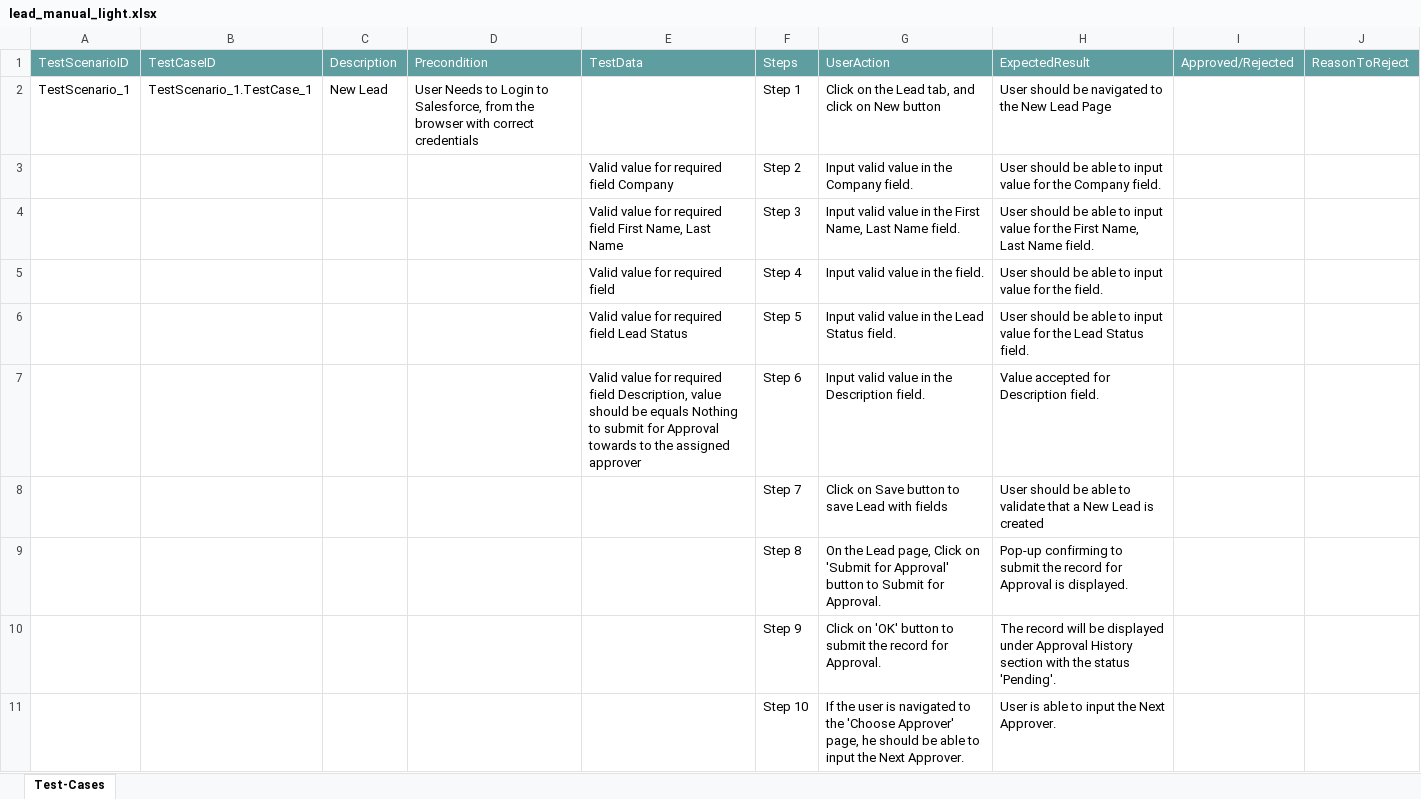
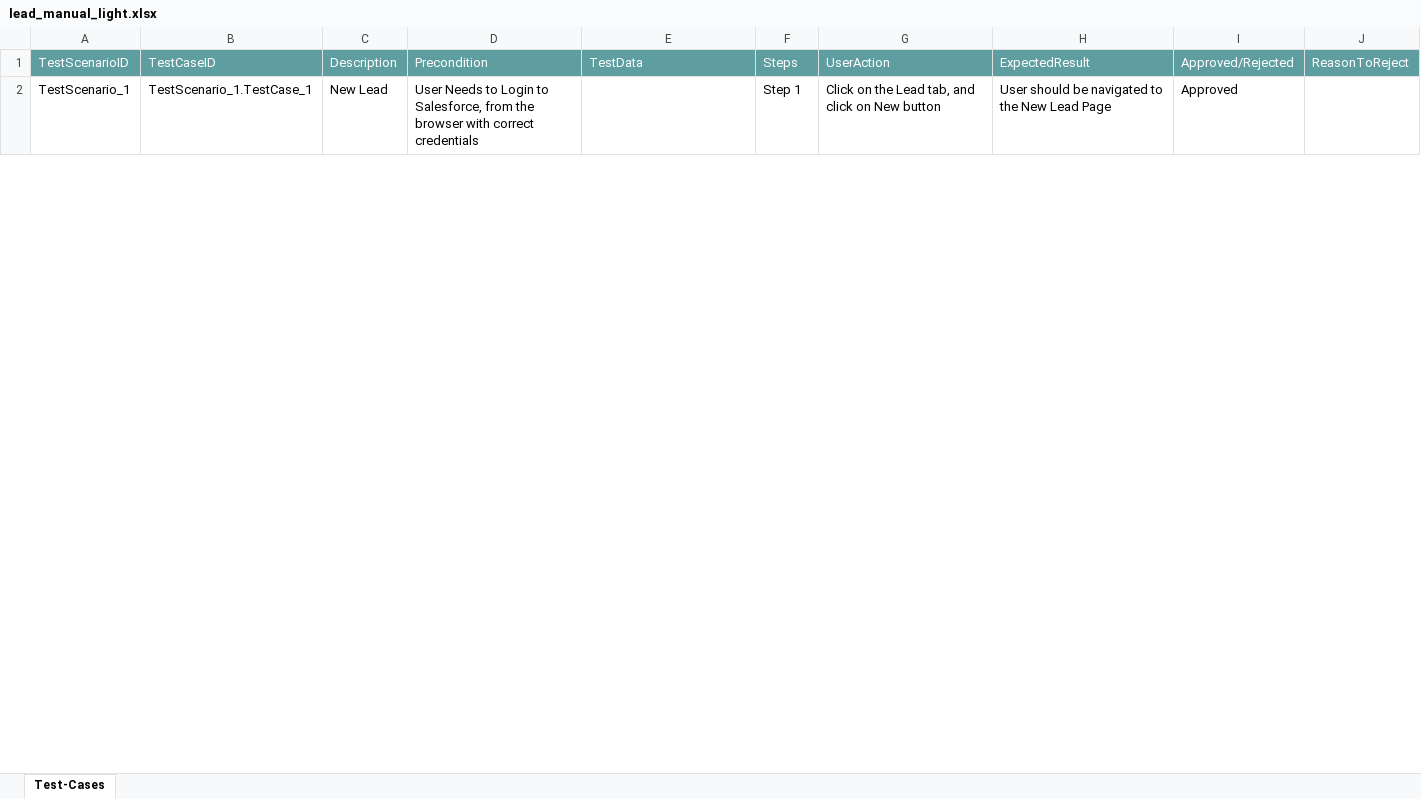
Before and after one commit to ShaikMohamedIrfan/NewTestingM2, an Excel workbook: lead_manual_light.xlsx, sheet Test-Cases, drawn as a sheet; only a part is shown; values as stored, in another font and other column widths than the file's, no borders; table styles not drawn; the diff covers the shown part only; the diff names each change by its address in the sheet, - before the commit and + after, or states it on an @@ line.

Commit message:
Update lead_manual_light.xlsx

```diff
--- a/lead_manual_light.xlsx (sheet Test-Cases)
+++ b/lead_manual_light.xlsx (sheet Test-Cases)
-I2: (empty)
+I2: Approved
@@ row 3 hidden:  |  |  |  | Valid value for required field Company | Step 2 | Input valid value in the Company field. | User should be able to input value for the Company field. @@
@@ row 4 hidden:  |  |  |  | Valid value for required field First Name, Last Name | Step 3 | Input valid value in the First Name, Last Name field. | User should be able to input value for the First Name, Last Name field. @@
@@ row 5 hidden:  |  |  |  | Valid value for required field | Step 4 | Input valid value in the field. | User should be able to input value for the field. @@
@@ row 6 hidden:  |  |  |  | Valid value for required field Lead Status | Step 5 | Input valid value in the Lead Status field. | User should be able to input value for the Lead Status field. @@
@@ row 7 hidden:  |  |  |  | Valid value for required field Description, value should be equals Nothing to submit for Approval towards to the assigned approver | Step 6 | Input valid value in the Description field. | Value accepted for Description field. @@
@@ row 8 hidden:  |  |  |  |  | Step 7 | Click on Save button to save Lead with fields | User should be able to validate that a New Lead is created @@
@@ row 9 hidden:  |  |  |  |  | Step 8 | On the Lead page, Click on 'Submit for Approval' button to Submit for Approval. | Pop-up confirming to submit the record for Approval is displayed. @@
@@ row 10 hidden:  |  |  |  |  | Step 9 | Click on 'OK' button to submit the record for Approval. | The record will be displayed under Approval History section with the status 'Pending'. @@
@@ row 11 hidden:  |  |  |  |  | Step 10 | If the user is navigated to the 'Choose Approver' page, he should be able to input the Next Approver. | User is able to input the Next Approver. @@
```
Also changed, not shown: 9 hidden or unhidden rows and 1 edited cell elsewhere in this sheet.
